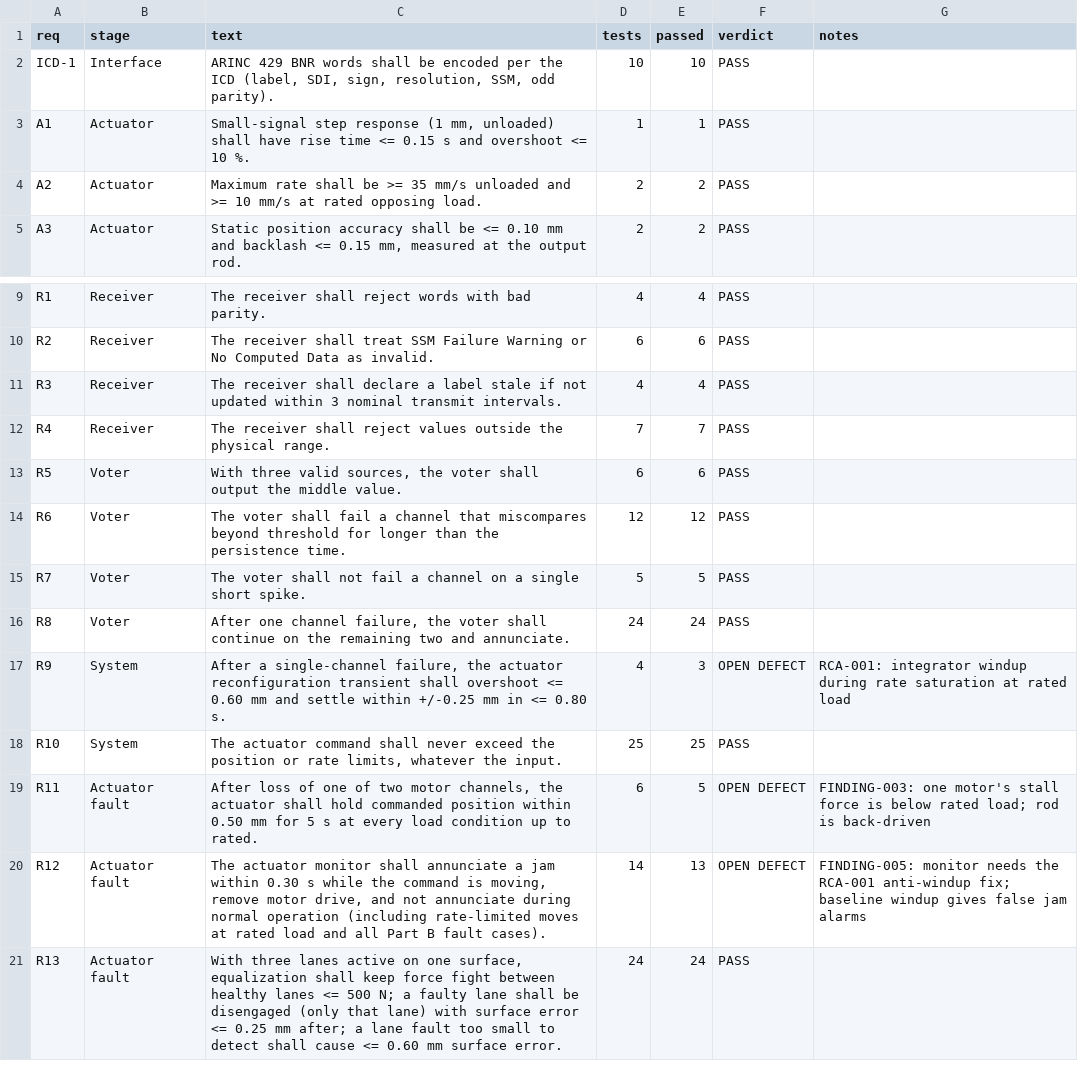
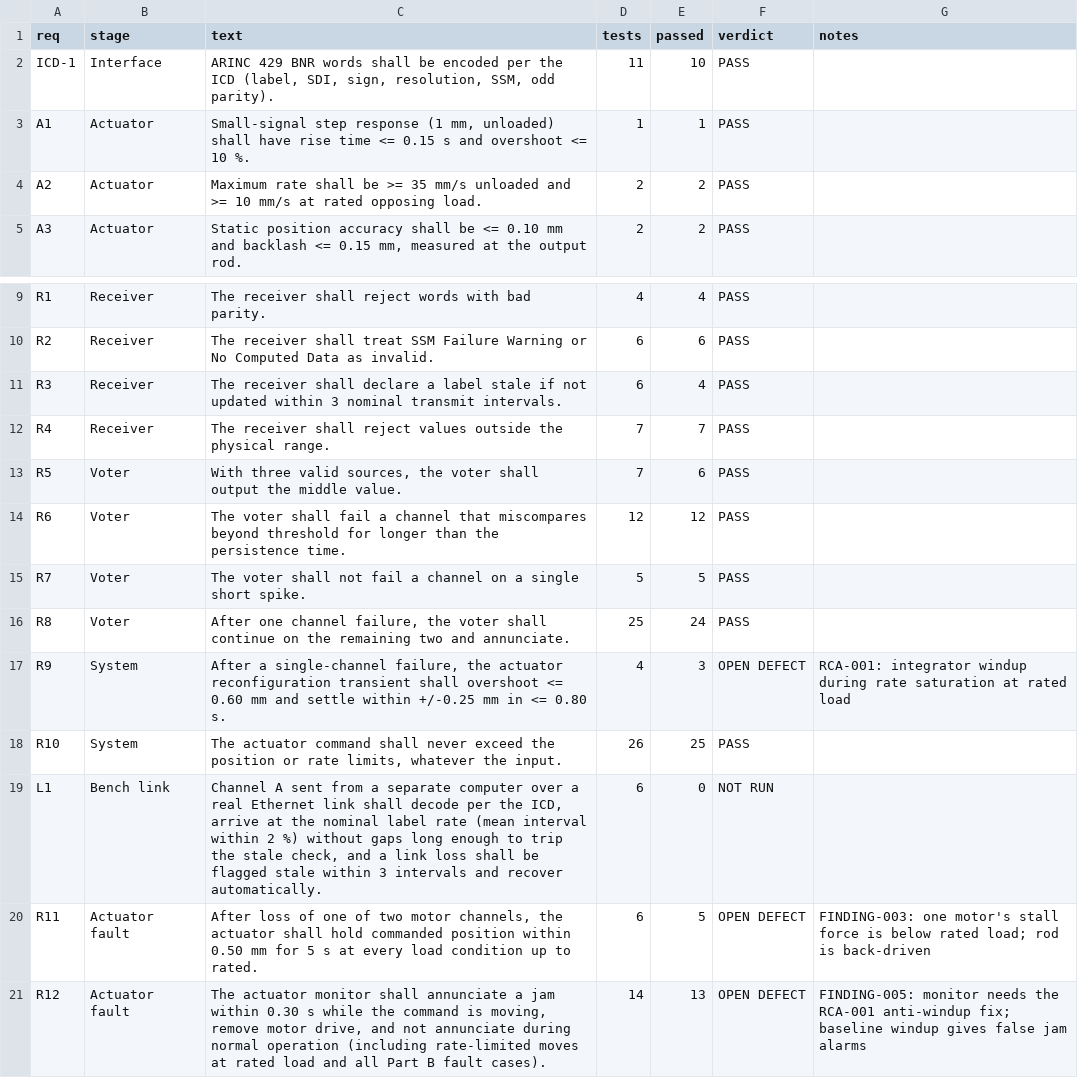
Before and after one commit to taylorp-dev/actuator-verification, a CSV file: reports/traceability.csv, drawn as a sheet; only a part is shown, gaps mark what is left out; the shorter side is filled out with more unchanged rows.

Commit message:
Bench link: Pi channel A, live mode, bench guide

```diff
--- a/reports/traceability.csv
+++ b/reports/traceability.csv
@@ -1,3 +1,3 @@
 req,stage,text,tests,passed,verdict,notes
-ICD-1,Interface,"ARINC 429 BNR words shall be encoded per the ICD (label, SDI, sign, resolution, SSM, odd parity).",10,10,PASS,
+ICD-1,Interface,"ARINC 429 BNR words shall be encoded per the ICD (label, SDI, sign, resolution, SSM, odd parity).",11,10,PASS,
 A1,Actuator,"Small-signal step response (1 mm, unloaded) shall have rise time <= 0.15 s and overshoot <= 10 %.",1,1,PASS,
@@ -10,10 +10,11 @@ R1,Receiver,The receiver shall reject words with bad parity.,4,4,PASS,
 R2,Receiver,The receiver shall treat SSM Failure Warning or No Computed Data as invalid.,6,6,PASS,
-R3,Receiver,The receiver shall declare a label stale if not updated within 3 nominal transmit intervals.,4,4,PASS,
+R3,Receiver,The receiver shall declare a label stale if not updated within 3 nominal transmit intervals.,6,4,PASS,
 R4,Receiver,The receiver shall reject values outside the physical range.,7,7,PASS,
-R5,Voter,"With three valid sources, the voter shall output the middle value.",6,6,PASS,
+R5,Voter,"With three valid sources, the voter shall output the middle value.",7,6,PASS,
 R6,Voter,The voter shall fail a channel that miscompares beyond threshold for longer than the persistence time.,12,12,PASS,
 R7,Voter,The voter shall not fail a channel on a single short spike.,5,5,PASS,
-R8,Voter,"After one channel failure, the voter shall continue on the remaining two and annunciate.",24,24,PASS,
+R8,Voter,"After one channel failure, the voter shall continue on the remaining two and annunciate.",25,24,PASS,
 R9,System,"After a single-channel failure, the actuator reconfiguration transient shall overshoot <= 0.60 mm and settle within +/-0.25 mm in <= 0.80 s.",4,3,OPEN DEFECT,RCA-001: integrator windup during rate saturation at rated load
-R10,System,"The actuator command shall never exceed the position or rate limits, whatever the input.",25,25,PASS,
+R10,System,"The actuator command shall never exceed the position or rate limits, whatever the input.",26,25,PASS,
+L1,Bench link,"Channel A sent from a separate computer over a real Ethernet link shall decode per the ICD, arrive at the nominal label rate (mean interval within 2 %) without gaps long enough to trip the stale check, and a link loss shall be flagged stale within 3 intervals and recover automatically.",6,0,NOT RUN,
 R11,Actuator fault,"After loss of one of two motor channels, the actuator shall hold commanded position within 0.50 mm for 5 s at every load condition up to rated.",6,5,OPEN DEFECT,FINDING-003: one motor's stall force is below rated load; rod is back-driven
```
Also changed, not shown: 16 other files.
